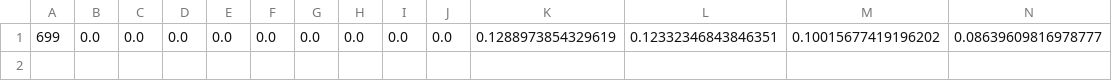
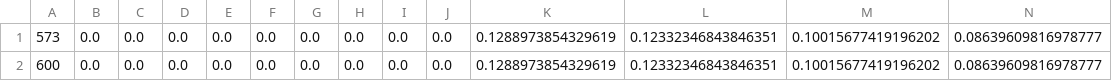
Before and after one commit to EdwardGlockner/DM-signals-at-LHC-with-ML, a CSV file: src/data_preparation/data_prep_1D/neutrino_MET.csv, drawn as a sheet; only a part is shown; rows hold the shown columns only; the diff names each change by its address in the sheet, - before the commit and + after, or states it on an @@ line.

```diff
--- a/src/data_preparation/data_prep_1D/neutrino_MET.csv
+++ b/src/data_preparation/data_prep_1D/neutrino_MET.csv
-A1: 699
+A1: 573
+row 2: 600 | 0.0 | 0.0 | 0.0 | 0.0 | 0.0 | 0.0 | 0.0 | 0.0 | 0.0 | 0.1288973854329619 | 0.12332346843846351 | 0.10015677419196202 | 0.08639609816978777
```
Also changed, not shown: src/data_preparation/data_prep_1D/neutrino_ETA.csv, src/data_preparation/data_prep_1D/neutrino_PT.csv, 2 other files.
